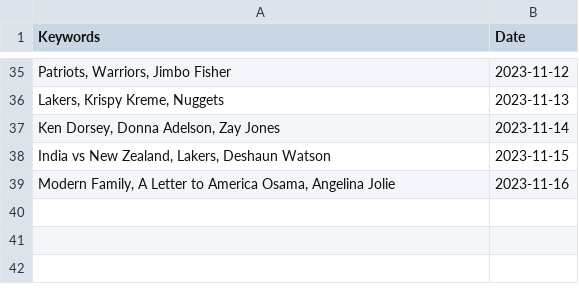
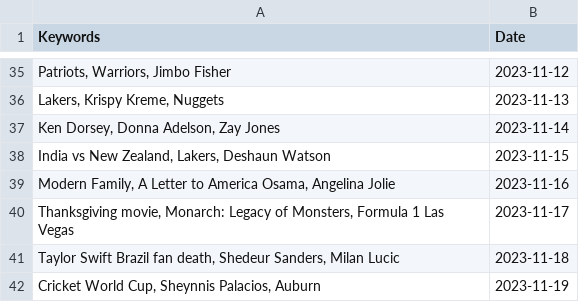
Before and after one commit to vincentpier/Pic-a-day, a CSV file: pastprompts.csv, drawn as a sheet; only a part is shown, gaps mark what is left out; the diff names each change by its address in the sheet, - before the commit and + after, or states it on an @@ line.

```diff
--- a/pastprompts.csv
+++ b/pastprompts.csv
+row 40: Thanksgiving movie, Monarch: Legacy of Monsters, Formula 1 Las Vegas | 2023-11-17
+row 41: Taylor Swift Brazil fan death, Shedeur Sanders, Milan Lucic | 2023-11-18
+row 42: Cricket World Cup, Sheynnis Palacios, Auburn | 2023-11-19
```
Also changed, not shown: 5 other files.
